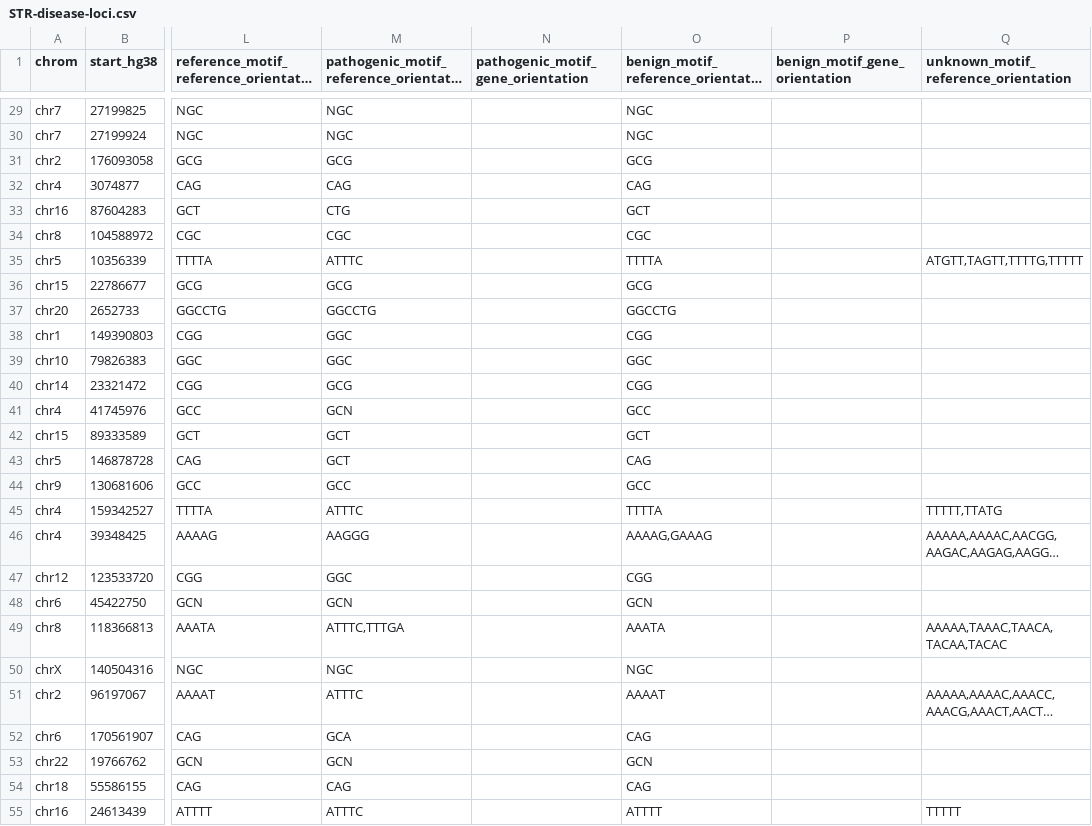
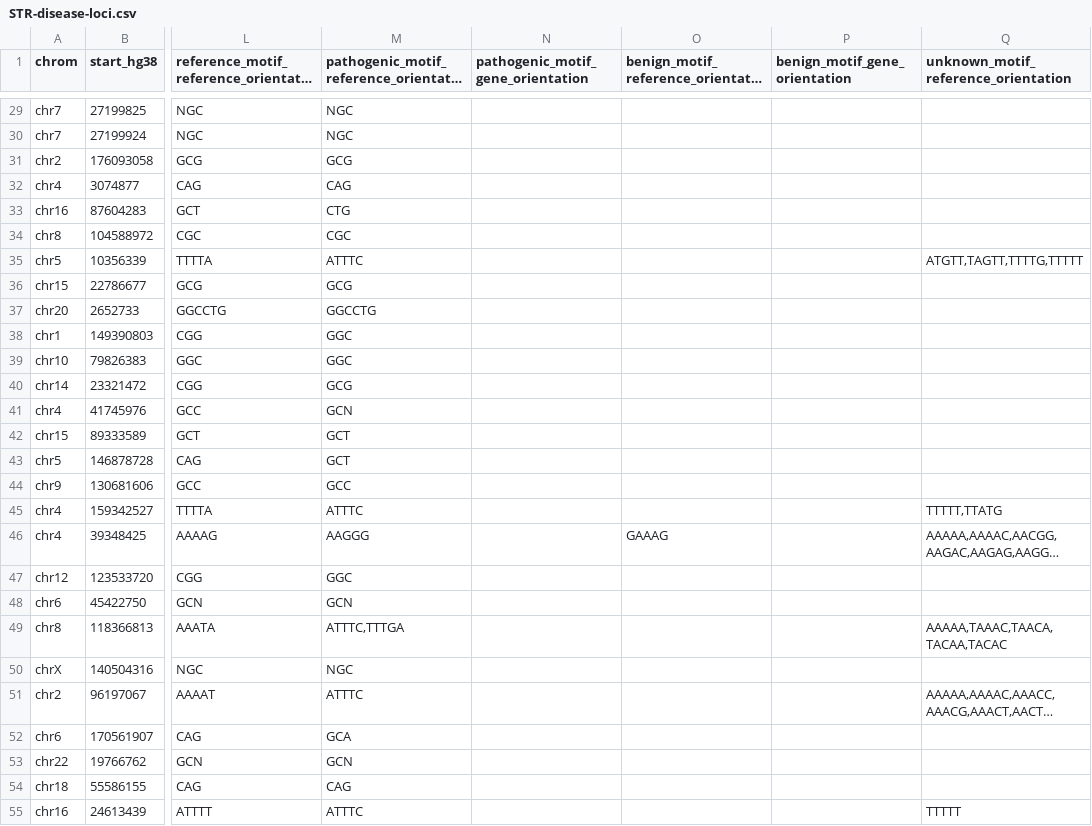
Before and after one commit to dashnowlab/STRchive, a CSV file: data/STR-disease-loci.csv, drawn as a sheet; only a part is shown, gaps mark what is left out; long unchanged cells end in …; the diff covers the shown part only; the diff names each change by its address in the sheet, - before the commit and + after, or states it on an @@ line.

```diff
--- a/data/STR-disease-loci.csv
+++ b/data/STR-disease-loci.csv
-O29:O30: NGC
+O29:O30: (empty)
-O31: GCG
+O31: (empty)
-O32: CAG
+O32: (empty)
-O33: GCT
+O33: (empty)
-O34: CGC
+O34: (empty)
-O35: TTTTA
+O35: (empty)
-O36: GCG
+O36: (empty)
-O37: GGCCTG
+O37: (empty)
-O38: CGG
+O38: (empty)
-O39: GGC
+O39: (empty)
-O40: CGG
+O40: (empty)
-O41: GCC
+O41: (empty)
-O42: GCT
+O42: (empty)
-O43: CAG
+O43: (empty)
-O44: GCC
+O44: (empty)
-O45: TTTTA
+O45: (empty)
-O46: AAAAG,GAAAG
+O46: GAAAG
-O47: CGG
+O47: (empty)
-O48: GCN
+O48: (empty)
-O49: AAATA
+O49: (empty)
-O50: NGC
+O50: (empty)
-O51: AAAAT
+O51: (empty)
-O52: CAG
+O52: (empty)
-O53: GCN
+O53: (empty)
-O54: CAG
+O54: (empty)
-O55: ATTTT
+O55: (empty)
```
Also changed, not shown: 33 edited cells elsewhere in this file, data/STR-disease-loci.processed.csv, 2 other files.
